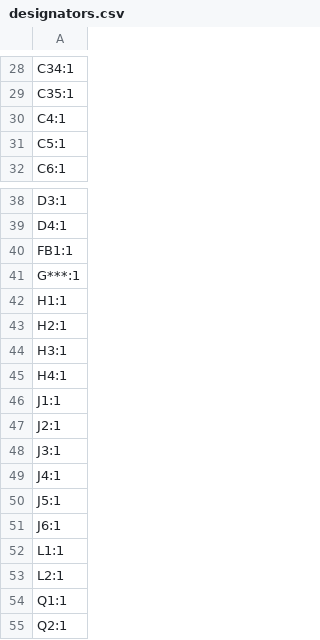
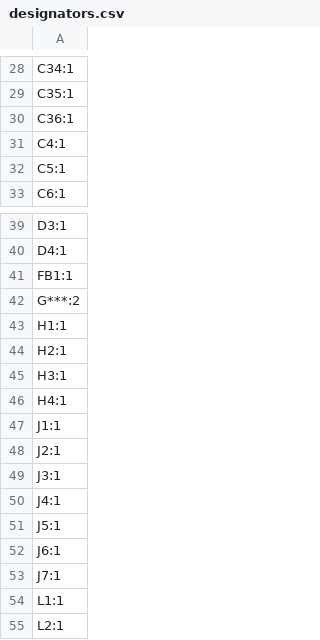
Before and after one commit to daedalus-ind/icarus-hardware, a CSV file: Production/designators.csv, drawn as a sheet; only a part is shown, gaps mark what is left out; the shorter side is filled out with more unchanged rows.

```diff
--- a/Production/designators.csv
+++ b/Production/designators.csv
@@ -29,2 +29,3 @@ C34:1
 C35:1
+C36:1
 C4:1
@@ -40,3 +41,3 @@ D4:1
 FB1:1
-G***:1
+G***:2
 H1:1
@@ -51,2 +52,3 @@ J5:1
 J6:1
+J7:1
 L1:1
```
Also changed, not shown: Production/bom.csv, Production/positions.csv, 32 other files.
